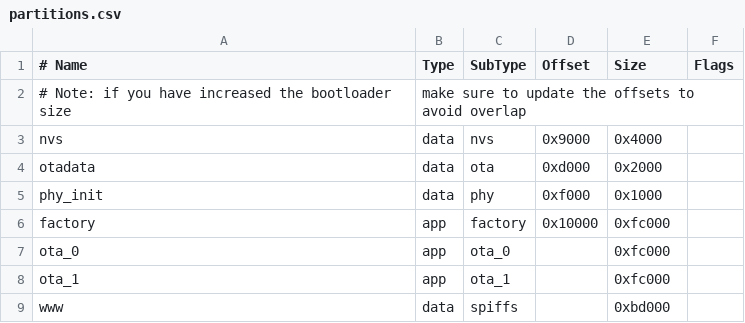
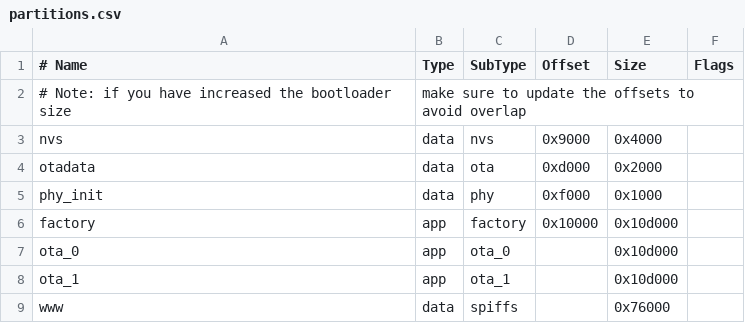
Before and after one commit to defcronyke/epaper-idf, a CSV file: partitions.csv, drawn as a sheet.

```diff
--- a/partitions.csv
+++ b/partitions.csv
@@ -5,5 +5,5 @@ otadata,  data, ota,      0xd000,   0x2000,
 phy_init, data, phy,      0xf000,   0x1000,
-factory,  app,  factory,  0x10000,  0xfc000,
-ota_0,    app,  ota_0,    ,         0xfc000,
-ota_1,    app,  ota_1,    ,         0xfc000,
-www,      data, spiffs,   ,         0xbd000,
+factory,  app,  factory,  0x10000,  0x10d000,
+ota_0,    app,  ota_0,    ,         0x10d000,
+ota_1,    app,  ota_1,    ,         0x10d000,
+www,      data, spiffs,   ,         0x76000,
```
Also changed, not shown: 2 other files.
